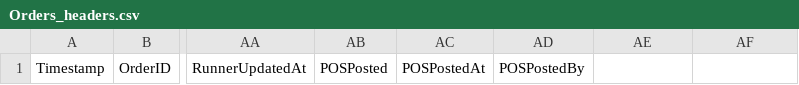
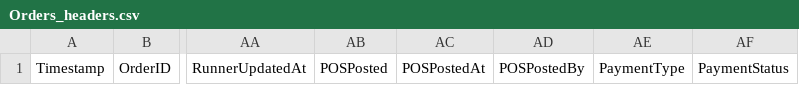
Before and after one commit to athenawlynn/eastpointe-pool-ordering, a CSV file: google-sheets/Orders_headers.csv, drawn as a sheet; only a part is shown, gaps mark what is left out; the diff names each change by its address in the sheet, - before the commit and + after, or states it on an @@ line.

```diff
--- a/google-sheets/Orders_headers.csv
+++ b/google-sheets/Orders_headers.csv
-AE1: (empty)
+AE1: PaymentType
-AF1: (empty)
+AF1: PaymentStatus
```
Also changed, not shown: google-sheets/TruckOrders_headers.csv, 3 other files.
